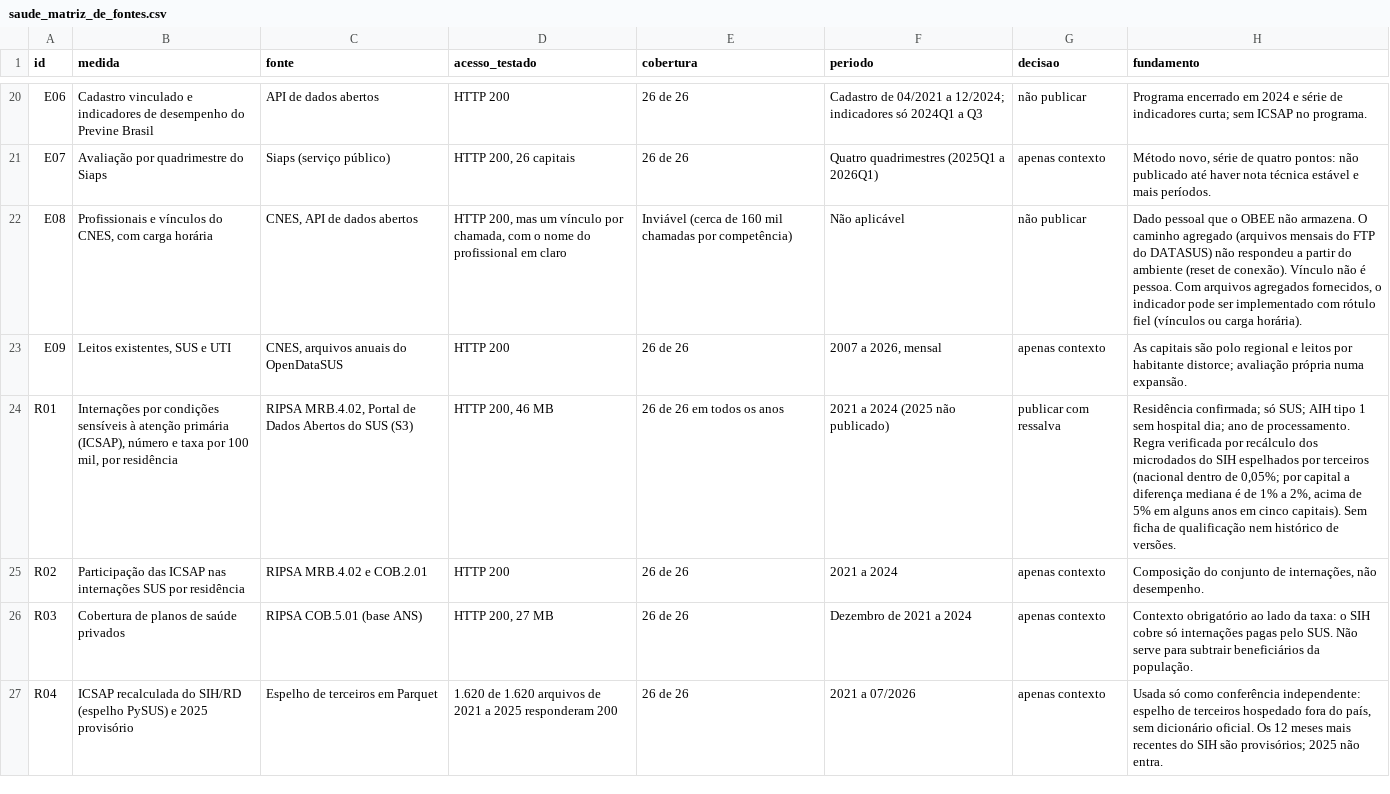
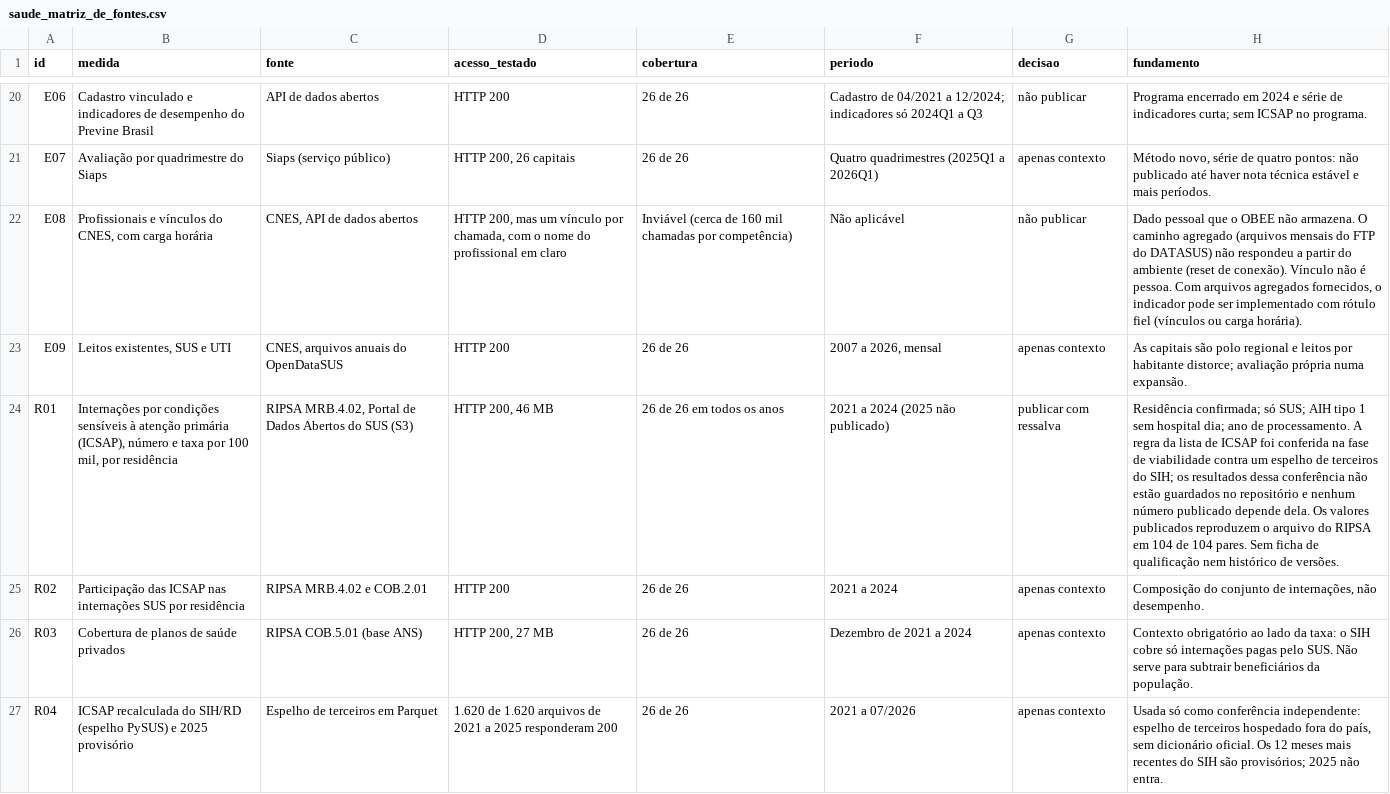
Before and after one commit to genarolins1975/scrutiniums, a CSV file: public/eficiencia/series/saude_matriz_de_fontes.csv, drawn as a sheet; only a part is shown, gaps mark what is left out; the diff covers the shown part only; the diff names each change by its address in the sheet, - before the commit and + after, or states it on an @@ line.

```diff
--- a/public/eficiencia/series/saude_matriz_de_fontes.csv
+++ b/public/eficiencia/series/saude_matriz_de_fontes.csv
-H24 (fundamento): …de processamento. Regra verificada por recálculo dos microdados do SIH espelhados por terceiros (nacional dentro de 0,05%; por capital a diferença mediana é de 1% a 2%, acima de 5% em alguns anos em cinco capitais). Sem ficha…
+H24 (fundamento): …de processamento. A regra da lista de ICSAP foi conferida na fase de viabilidade contra um espelho de terceiros do SIH; os resultados dessa conferência não estão guardados no repositório e nenhum número publicado depende dela. Os valores publicados reproduzem o arquivo do RIPSA em 104 de 104 pares. Sem ficha…
```
Also changed, not shown: 2 edited cells elsewhere in this file, public/eficiencia/series/saude_dicionario_das_colunas.csv, public/eficiencia/series/saude_referencias_capitais.csv, 57 other files.
